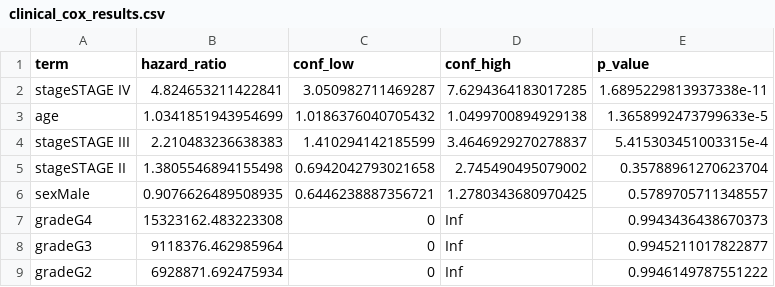
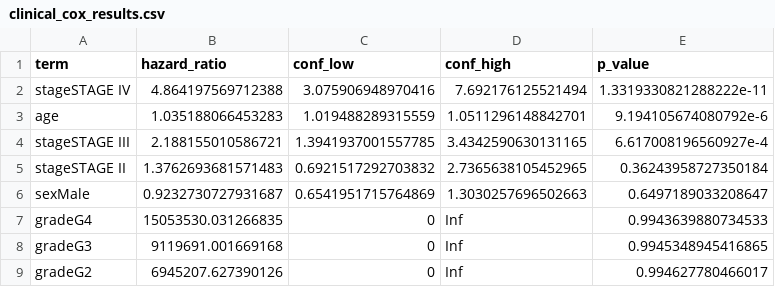
Before and after one commit to gillespieza/tcga-kirc-survival-omics, a CSV file: results/clinical_cox_results.csv, drawn as a sheet.

```diff
--- a/results/clinical_cox_results.csv
+++ b/results/clinical_cox_results.csv
@@ -1,9 +1,9 @@
 term,hazard_ratio,conf_low,conf_high,p_value
-stageSTAGE IV,4.824653211422841,3.050982711469287,7.6294364183017285,1.6895229813937338e-11
-age,1.0341851943954699,1.0186376040705432,1.0499700894929138,1.3658992473799633e-5
-stageSTAGE III,2.210483236638383,1.410294142185599,3.4646929270278837,5.415303451003315e-4
-stageSTAGE II,1.3805546894155498,0.6942042793021658,2.745490495079002,0.35788961270623704
-sexMale,0.9076626489508935,0.6446238887356721,1.2780343680970425,0.5789705711348557
-gradeG4,15323162.483223308,0,Inf,0.9943436438670373
-gradeG3,9118376.462985964,0,Inf,0.9945211017822877
-gradeG2,6928871.692475934,0,Inf,0.9946149787551222
+stageSTAGE IV,4.864197569712388,3.075906948970416,7.692176125521494,1.3319330821288222e-11
+age,1.035188066453283,1.019488289315559,1.0511296148842701,9.194105674080792e-6
+stageSTAGE III,2.188155010586721,1.3941937001557785,3.4342590630131165,6.617008196560927e-4
+stageSTAGE II,1.3762693681571483,0.6921517292703832,2.7365638105452965,0.36243958727350184
+sexMale,0.9232730727931687,0.6541951715764869,1.3030257696502663,0.6497189033208647
+gradeG4,15053530.031266835,0,Inf,0.9943639880734533
+gradeG3,9119691.001669168,0,Inf,0.9945348945416865
+gradeG2,6945207.627390126,0,Inf,0.994627780466017
```
Also changed, not shown: results/integrated_cox_results.csv, results/model_comparison_results.csv, 22 other files.
